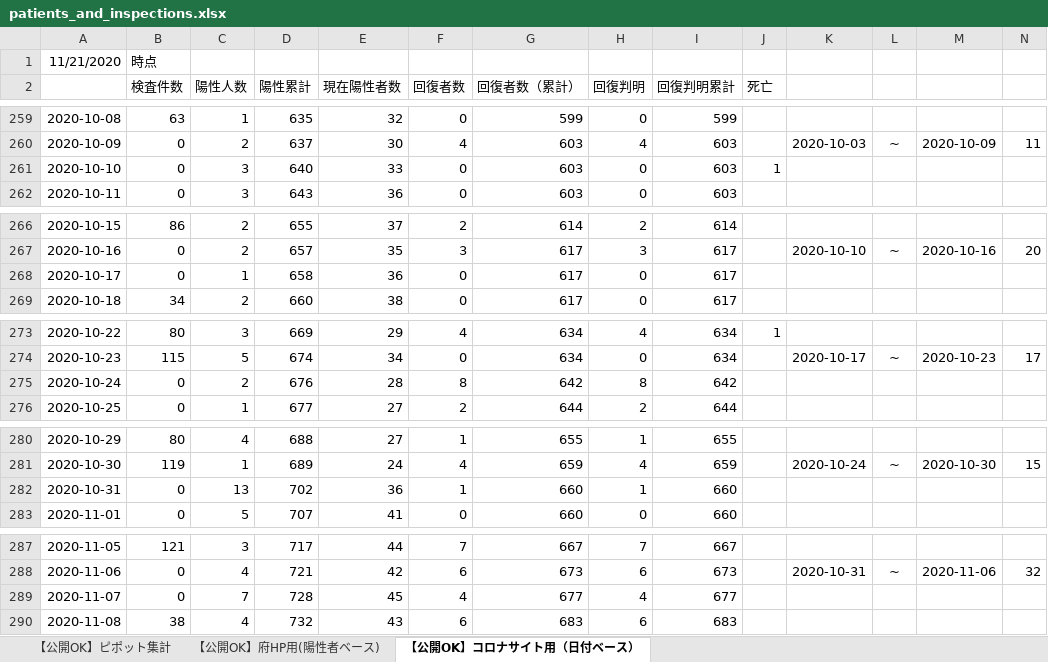
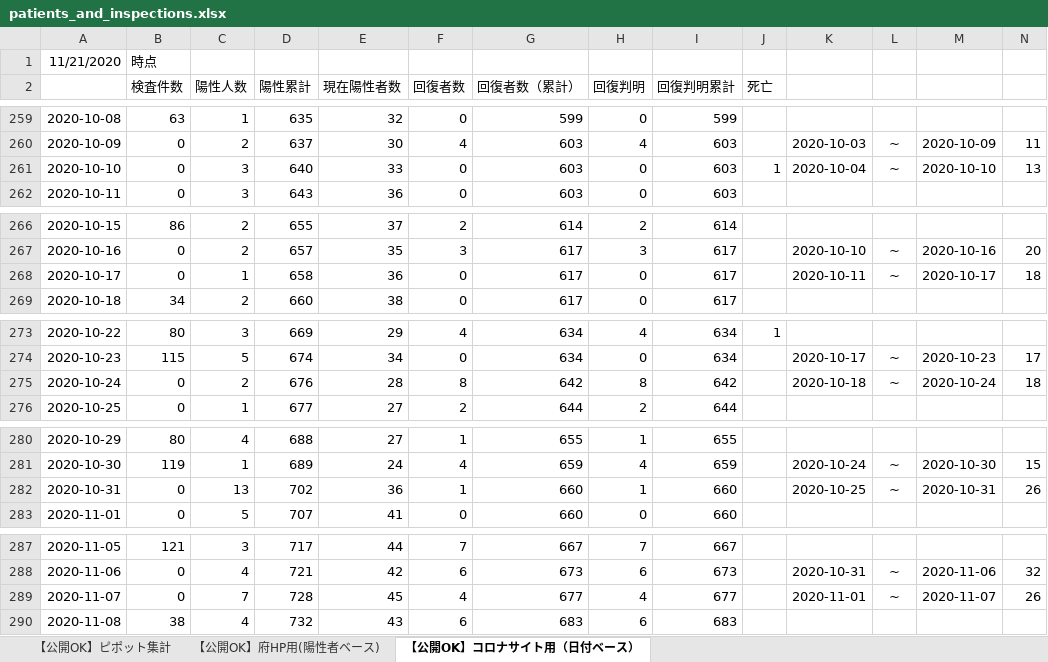
Before and after one commit to yotemuku/covid19, an Excel workbook: data/patients_and_inspections.xlsx, sheet 【公開OK】コロナサイト用（日付ベース）, drawn as a sheet; only a part is shown, gaps mark what is left out; values as stored, in another font and other column widths than the file's, no borders; the diff covers the shown part only; the diff names each change by its address in the sheet, - before the commit and + after, or states it on an @@ line.

```diff
--- a/data/patients_and_inspections.xlsx (sheet 【公開OK】コロナサイト用（日付ベース）)
+++ b/data/patients_and_inspections.xlsx (sheet 【公開OK】コロナサイト用（日付ベース）)
-K261: (empty)
+K261: 2020-10-04
-L261: (empty)
+L261: ~
-M261: (empty)
+M261: 2020-10-10
-N261: (empty)
+N261: 13
-K268: (empty)
+K268: 2020-10-11
-L268: (empty)
+L268: ~
-M268: (empty)
+M268: 2020-10-17
-N268: (empty)
+N268: 18
-K275: (empty)
+K275: 2020-10-18
-L275: (empty)
+L275: ~
-M275: (empty)
+M275: 2020-10-24
-N275: (empty)
+N275: 18
-K282: (empty)
+K282: 2020-10-25
-L282: (empty)
+L282: ~
-M282: (empty)
+M282: 2020-10-31
-N282: (empty)
+N282: 26
-K289: (empty)
+K289: 2020-11-01
-L289: (empty)
+L289: ~
-M289: (empty)
+M289: 2020-11-07
-N289: (empty)
+N289: 26
```
Also changed, not shown: 28 edited cells elsewhere in this sheet.
